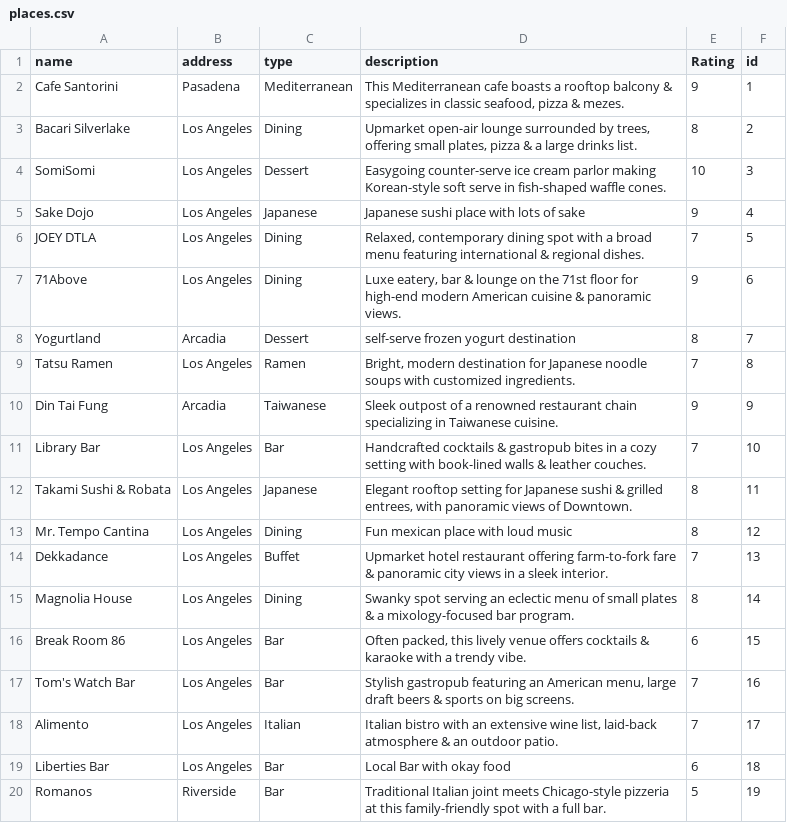
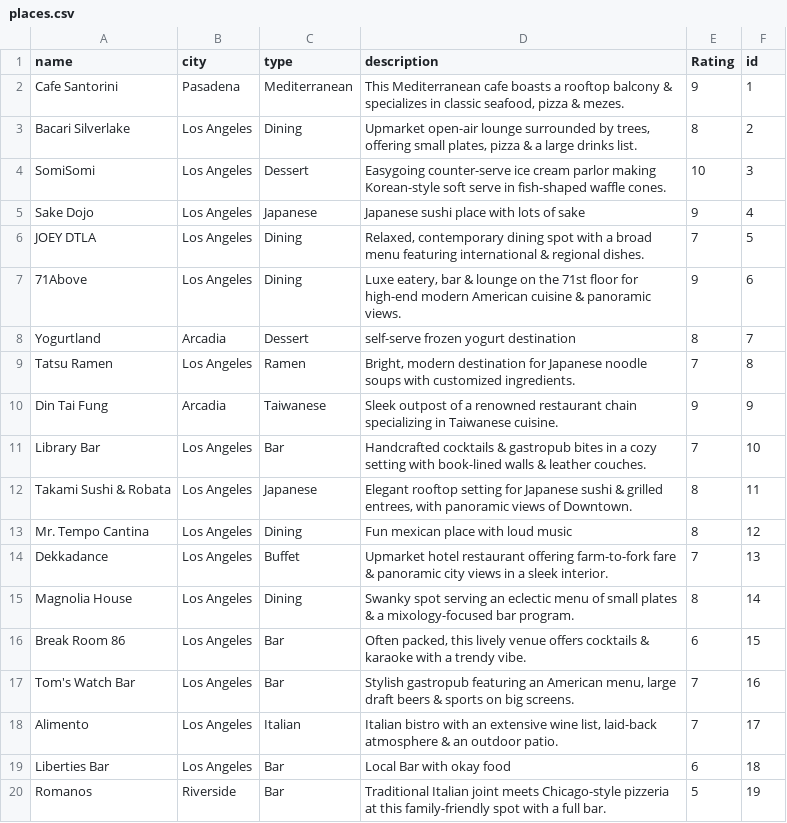
Before and after one commit to Tartticus/Date_Recommender, a CSV file: utility/places.csv, drawn as a sheet.

Commit message:
Update places.csv

```diff
--- a/utility/places.csv
+++ b/utility/places.csv
@@ -1,2 +1,2 @@
-name,address,type,description,Rating,id
+name,city,type,description,Rating,id
 Cafe Santorini ,Pasadena,Mediterranean,"This Mediterranean cafe boasts a rooftop balcony & specializes in classic seafood, pizza & mezes.",9,1
```
